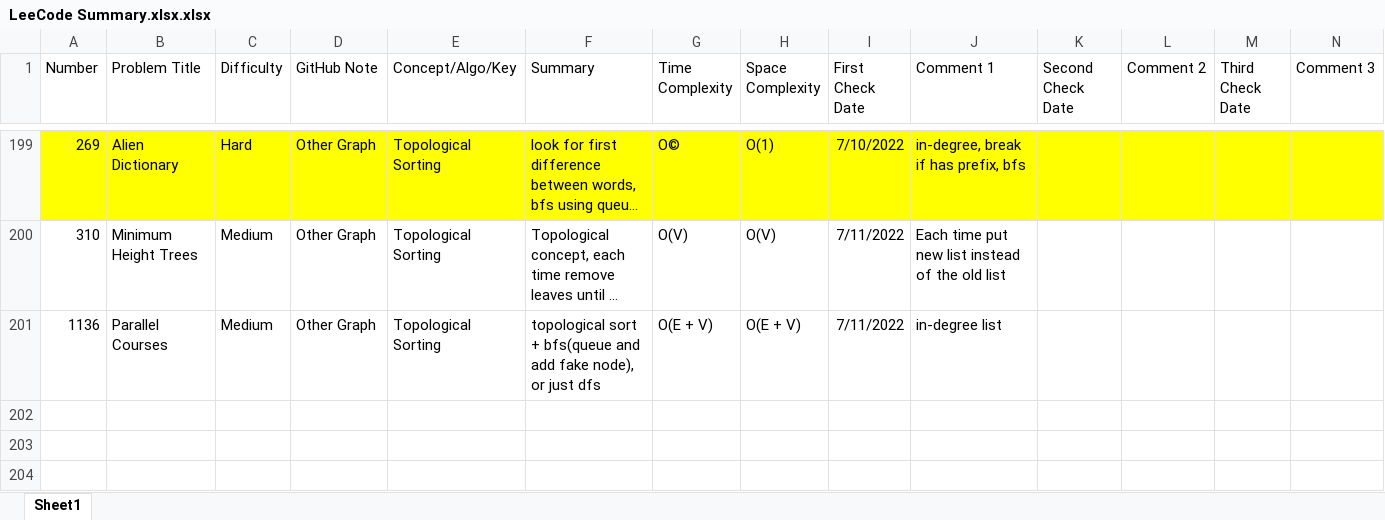
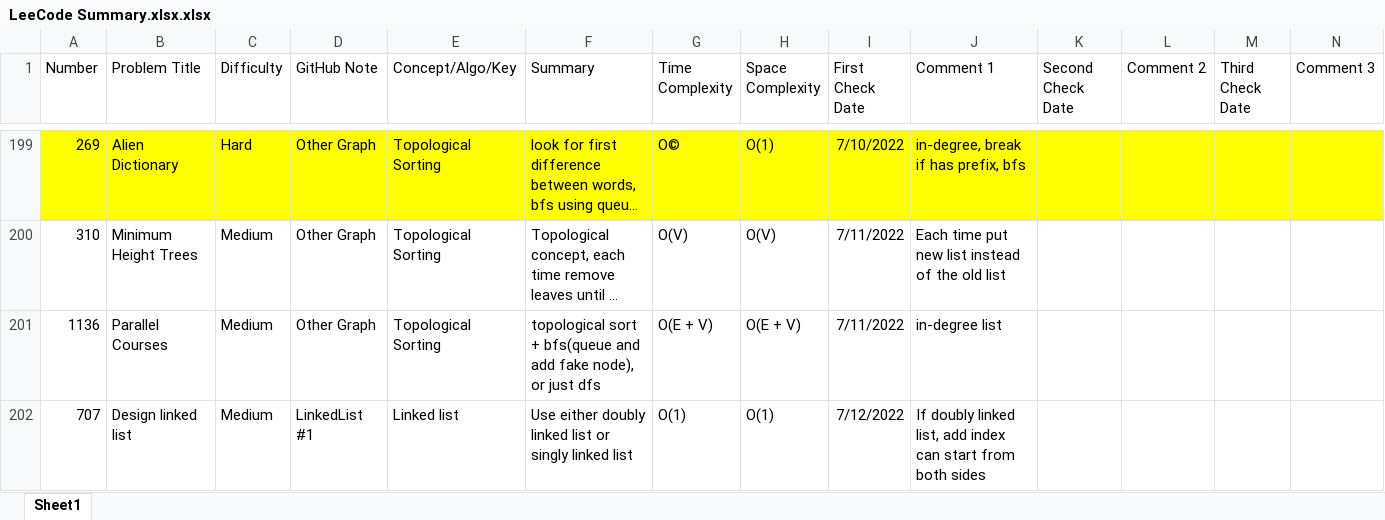
Before and after one commit to hhhwenjun/leetcode-note-java, an Excel workbook: LeeCode Summary.xlsx.xlsx, sheet Sheet1, drawn as a sheet; only a part is shown, gaps mark what is left out; long unchanged cells end in …; values as stored, in another font and other column widths than the file's, no borders; the diff names each change by its address in the sheet, - before the commit and + after, or states it on an @@ line.

```diff
--- a/LeeCode Summary.xlsx.xlsx (sheet Sheet1)
+++ b/LeeCode Summary.xlsx.xlsx (sheet Sheet1)
+row 202: 707 | Design linked list | Medium | LinkedList #1 | Linked list | Use either doubly linked list or singly linked list | O(1) | O(1) | 7/12/2022 | If doubly linked list, add index can start from both sides
```
Also changed, not shown: 2 other files.
